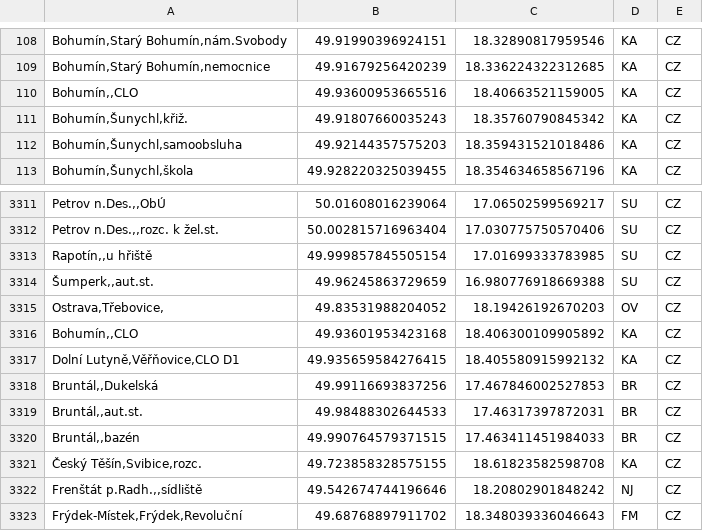
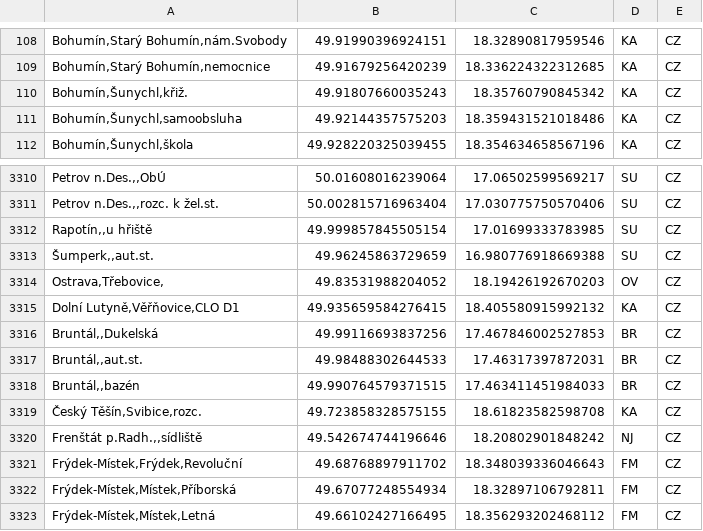
Before and after one commit to Sap1k/jrunify-ext-geodata, a CSV file: other/MoravskoslezskyKraj.csv, drawn as a sheet; only a part is shown, gaps mark what is left out; the shorter side is filled out with more unchanged rows.

Commit message:
Remove strange Bohumín,,CLO stop from MSK data

```diff
--- a/other/MoravskoslezskyKraj.csv
+++ b/other/MoravskoslezskyKraj.csv
@@ -109,3 +109,2 @@
 "Bohumín,Starý Bohumín,nemocnice",49.91679256420239,18.336224322312685,KA,CZ
-"Bohumín,,CLO",49.93600953665516,18.40663521159005,KA,CZ
 "Bohumín,Šunychl,křiž.",49.91807660035243,18.35760790845342,KA,CZ
@@ -3315,3 +3314,2 @@
 "Ostrava,Třebovice,",49.83531988204052,18.19426192670203,OV,CZ
-"Bohumín,,CLO",49.93601953423168,18.406300109905892,KA,CZ
 "Dolní Lutyně,Věřňovice,CLO D1",49.935659584276415,18.405580915992132,KA,CZ
```
Also changed, not shown: 1 other file.
